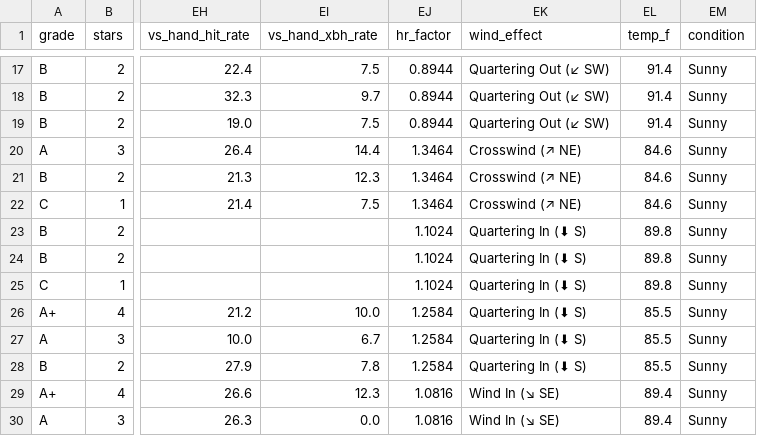
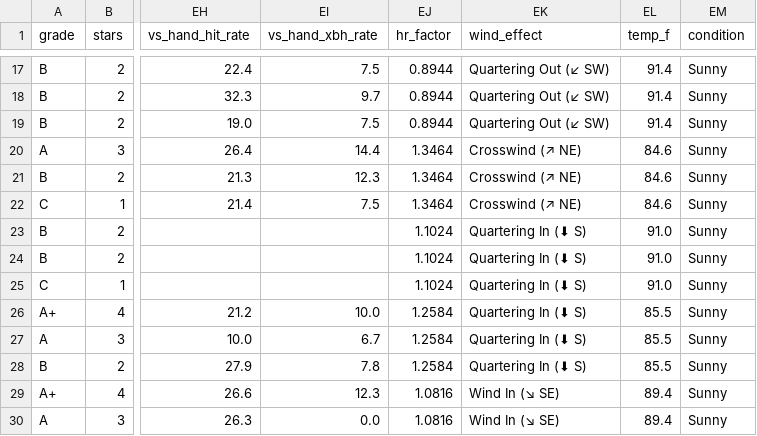
Before and after one commit to prsm-labs/going-yard, a CSV file: public/data/daily_summary.csv, drawn as a sheet; only a part is shown, gaps mark what is left out; the diff covers the shown part only; the diff names each change by its address in the sheet, - before the commit and + after, or states it on an @@ line.

```diff
--- a/public/data/daily_summary.csv
+++ b/public/data/daily_summary.csv
-EL23:EL25 (temp_f): 89.8
+EL23:EL25 (temp_f): 91.0
```
Also changed, not shown: 25 edited cells elsewhere in this file, 6 other files.
